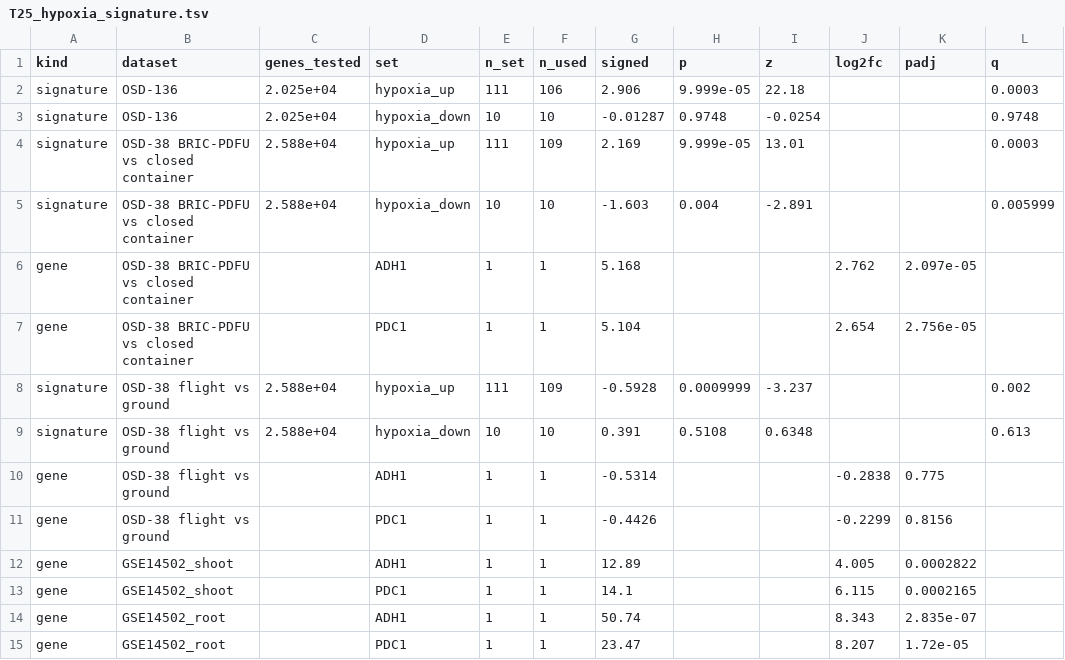
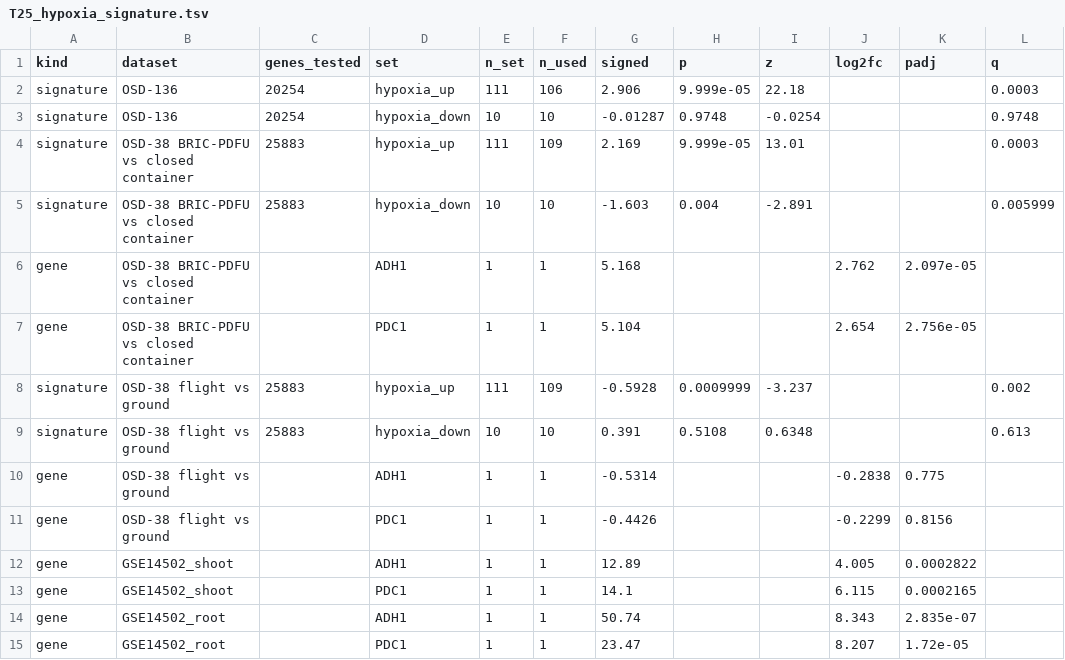
Before and after one commit to dr-richard-barker/spaceflight-metabolism-natural-variation, a TSV file: results/tables/T25_hypoxia_signature.tsv, drawn as a sheet; only a part is shown; the diff names each change by its address in the sheet, - before the commit and + after, or states it on an @@ line.

```diff
--- a/results/tables/T25_hypoxia_signature.tsv
+++ b/results/tables/T25_hypoxia_signature.tsv
-C2:C3 (genes_tested): 2.025e+04
+C2:C3 (genes_tested): 20254
-C4:C5 (genes_tested): 2.588e+04
+C4:C5 (genes_tested): 25883
-C8:C9 (genes_tested): 2.588e+04
+C8:C9 (genes_tested): 25883
```
Also changed, not shown: results/tables/T21_exact_permutation.tsv, results/tables/T24_hypoxia_positive_control.tsv, 5 other files.
